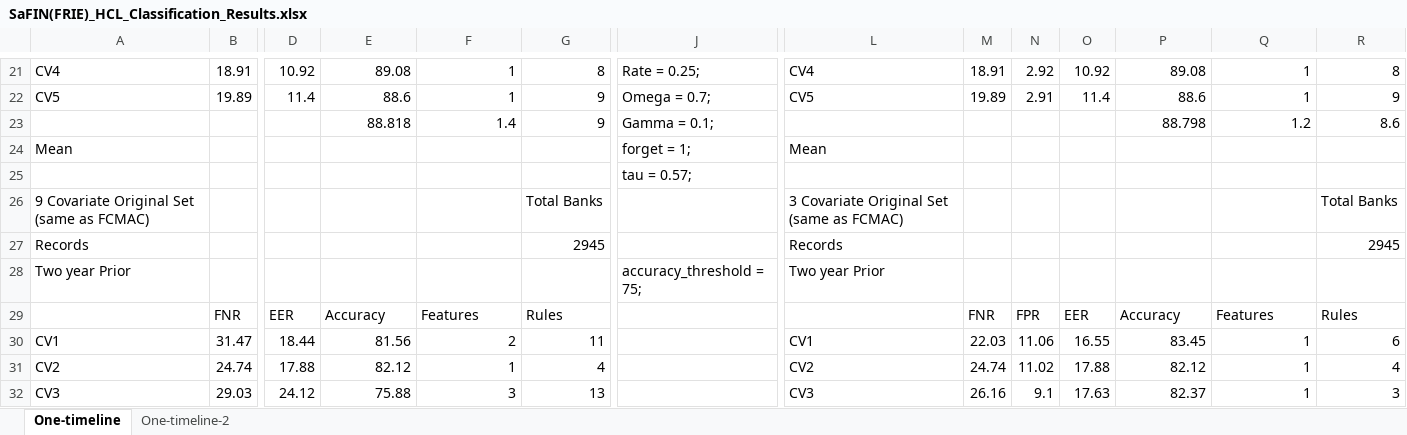
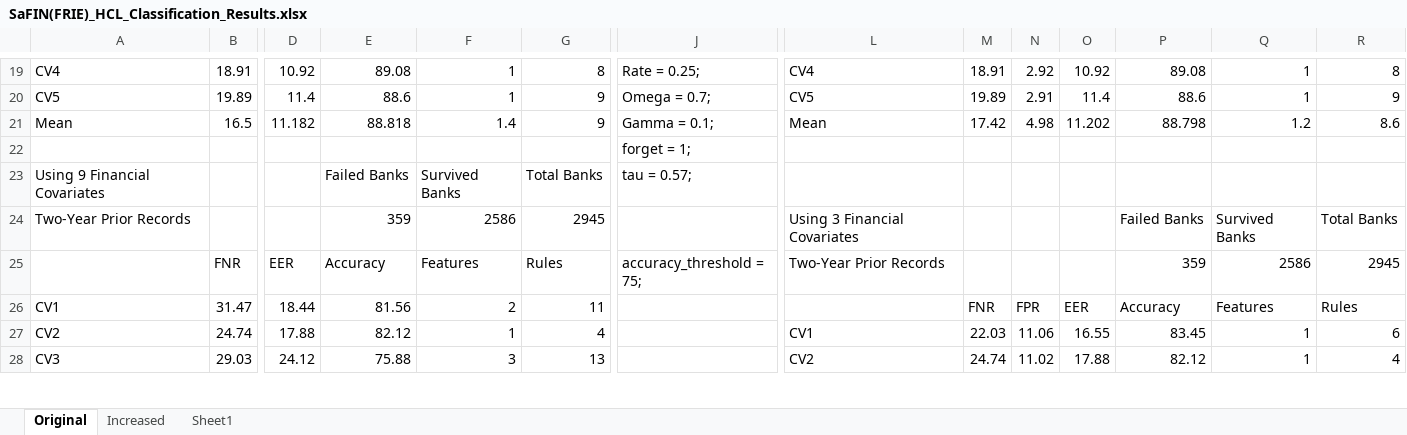
Before and after one commit to Javelin1991/htet_predict_bank_failure, an Excel workbook: Experiment_Resulsts/SaFIN(FRIE)_HCL_Classification_Results.xlsx, sheet Original, drawn as a sheet; only a part is shown, gaps mark what is left out; values as stored, in another font and other column widths than the file's, no cell formats; removed rows and columns are numbered as before the commit, all else as after; rows hold the shown columns only; the diff covers the shown part only; the diff names each change by its address in the sheet, - before the commit and + after, or states it on an @@ line.

```diff
--- a/Experiment_Resulsts/SaFIN(FRIE)_HCL_Classification_Results.xlsx (sheet Original)
+++ b/Experiment_Resulsts/SaFIN(FRIE)_HCL_Classification_Results.xlsx (sheet Original)
-sheet tab: One-timeline
+sheet tab: Original
-sheet tab: One-timeline-2
+sheet tab: Increased
+sheet tab: Sheet1
-row 23:  |  |  | 88.818 | 1.4 | 9 | Gamma = 0.1; |  |  |  |  | 88.798 | 1.2 | 8.6
-row 24: Mean |  |  |  |  |  | forget = 1; | Mean
+row 21: Mean | 16.5 | 11.182 | 88.818 | 1.4 | 9 | Gamma = 0.1; | Mean | 17.42 | 4.98 | 11.202 | 88.798 | 1.2 | 8.6
-J22: tau = 0.57;
+J22: forget = 1;
-row 26: 9 Covariate Original Set (same as FCMAC) |  |  |  |  | Total Banks |  | 3 Covariate Original Set (same as FCMAC) |  |  |  |  |  | Total Banks
-row 27: Records |  |  |  |  | 2945 |  | Records |  |  |  |  |  | 2945
-row 28: Two year Prior |  |  |  |  |  | accuracy_threshold = 75; | Two year Prior
-row 29:  | FNR | EER | Accuracy | Features | Rules |  |  | FNR | FPR | EER | Accuracy | Features | Rules
+row 23: Using 9 Financial Covariates |  |  | Failed Banks | Survived Banks | Total Banks | tau = 0.57;
+row 24: Two-Year Prior Records |  |  | 359 | 2586 | 2945 |  | Using 3 Financial Covariates |  |  |  | Failed Banks | Survived Banks | Total Banks
+row 25:  | FNR | EER | Accuracy | Features | Rules | accuracy_threshold = 75; | Two-Year Prior Records |  |  |  | 359 | 2586 | 2945
-L26: CV1
+L26: (empty)
-M26: 22.03
+M26: FNR
-N26: 11.06
+N26: FPR
-O26: 16.55
+O26: EER
-P26: 83.45
+P26: Accuracy
-Q26: 1
+Q26: Features
-R26: 6
+R26: Rules
-L27: CV2
+L27: CV1
-M27: 24.74
+M27: 22.03
-N27: 11.02
+N27: 11.06
-O27: 17.88
+O27: 16.55
-P27: 82.12
+P27: 83.45
-R27: 4
+R27: 6
-L28: CV3
+L28: CV2
-M28: 26.16
+M28: 24.74
-N28: 9.1
+N28: 11.02
-O28: 17.63
+O28: 17.88
-P28: 82.37
+P28: 82.12
-R28: 3
+R28: 4
```
Also changed, not shown: 19 added rows, 20 removed rows and 139 edited cells elsewhere in this sheet, sheet Increased, cell formats, 4 other files.
